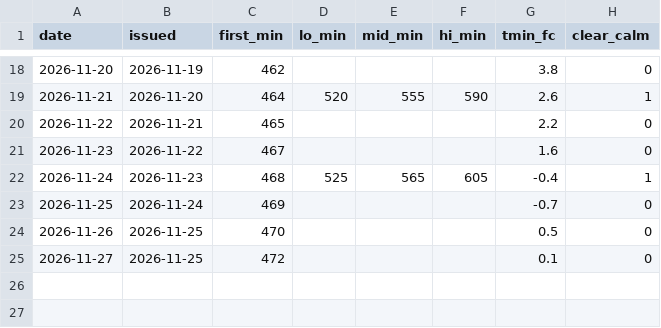
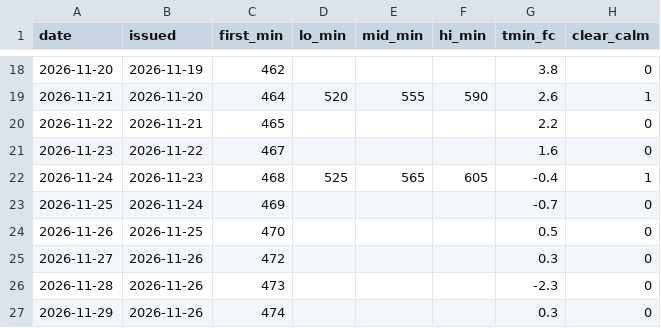
Before and after one commit to ibanezar/weather-station, a CSV file: data/jutro-napovedi.csv, drawn as a sheet; only a part is shown, gaps mark what is left out.

```diff
--- a/data/jutro-napovedi.csv
+++ b/data/jutro-napovedi.csv
@@ -24,2 +24,4 @@ date,issued,first_min,lo_min,mid_min,hi_min,tmin_fc,clear_calm
 2026-11-26,2026-11-25,470,,,,0.5,0
-2026-11-27,2026-11-25,472,,,,0.1,0
+2026-11-27,2026-11-26,472,,,,0.3,0
+2026-11-28,2026-11-26,473,,,,-2.3,0
+2026-11-29,2026-11-26,474,,,,0.3,0
```
Also changed, not shown: data/snegofili-sezona.csv, 27 other files.
